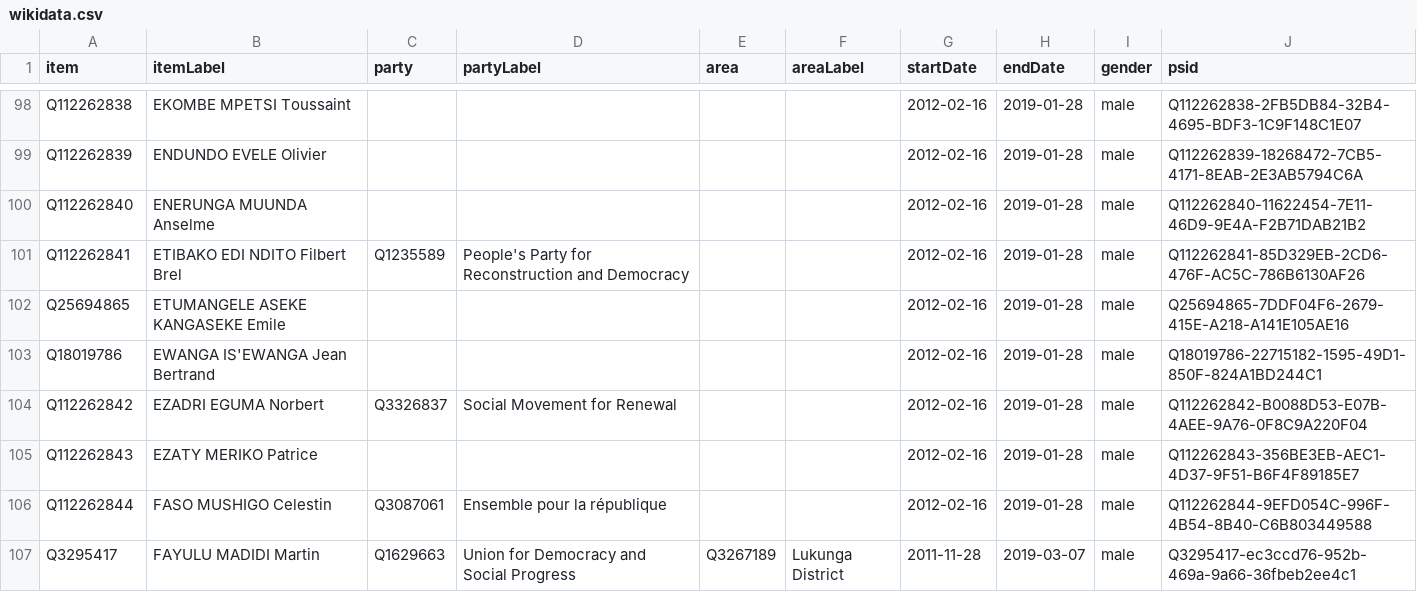
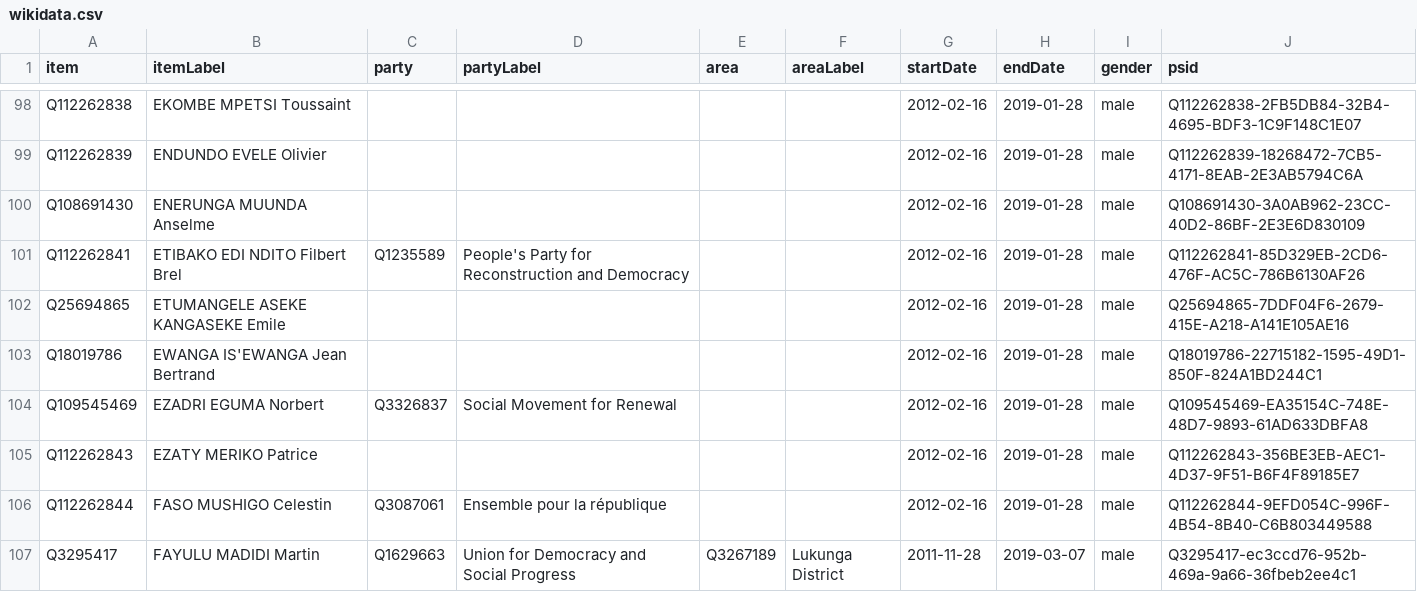
Before and after one commit to every-politician-scrapers/congo-kinshasa-ministers, a CSV file: sources/assembly/2012/wikidata.csv, drawn as a sheet; only a part is shown, gaps mark what is left out.

Commit message:
Compare external sources to Wikidata

```diff
--- a/sources/assembly/2012/wikidata.csv
+++ b/sources/assembly/2012/wikidata.csv
@@ -99,3 +99,3 @@ Q112262838,EKOMBE MPETSI Toussaint,,,,,2012-02-16,2019-01-28,male,Q112262838-2FB
 Q112262839,ENDUNDO EVELE Olivier,,,,,2012-02-16,2019-01-28,male,Q112262839-18268472-7CB5-4171-8EAB-2E3AB5794C6A
-Q112262840,ENERUNGA MUUNDA Anselme,,,,,2012-02-16,2019-01-28,male,Q112262840-11622454-7E11-46D9-9E4A-F2B71DAB21B2
+Q108691430,ENERUNGA MUUNDA Anselme,,,,,2012-02-16,2019-01-28,male,Q108691430-3A0AB962-23CC-40D2-86BF-2E3E6D830109
 Q112262841,ETIBAKO EDI NDITO Filbert Brel,Q1235589,People's Party for Reconstruction and Democracy,,,2012-02-16,2019-01-28,male,Q112262841-85D329EB-2CD6-476F-AC5C-786B6130AF26
@@ -103,3 +103,3 @@ Q25694865,ETUMANGELE ASEKE KANGASEKE Emile,,,,,2012-02-16,2019-01-28,male,Q25694
 Q18019786,EWANGA IS'EWANGA Jean Bertrand,,,,,2012-02-16,2019-01-28,male,Q18019786-22715182-1595-49D1-850F-824A1BD244C1
-Q112262842,EZADRI EGUMA Norbert,Q3326837,Social Movement for Renewal,,,2012-02-16,2019-01-28,male,Q112262842-B0088D53-E07B-4AEE-9A76-0F8C9A220F04
+Q109545469,EZADRI EGUMA Norbert,Q3326837,Social Movement for Renewal,,,2012-02-16,2019-01-28,male,Q109545469-EA35154C-748E-48D7-9893-61AD633DBFA8
 Q112262843,EZATY MERIKO Patrice,,,,,2012-02-16,2019-01-28,male,Q112262843-356BE3EB-AEC1-4D37-9F51-B6F4F89185E7
```
Also changed, not shown: sources/assembly/2006/wikidata.csv, sources/assembly/2019-official/wikidata.csv, 2 other files.
